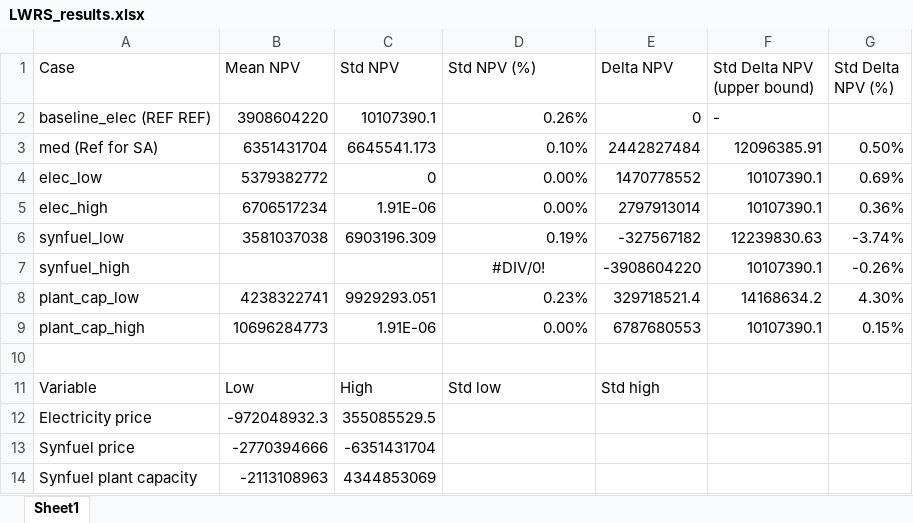
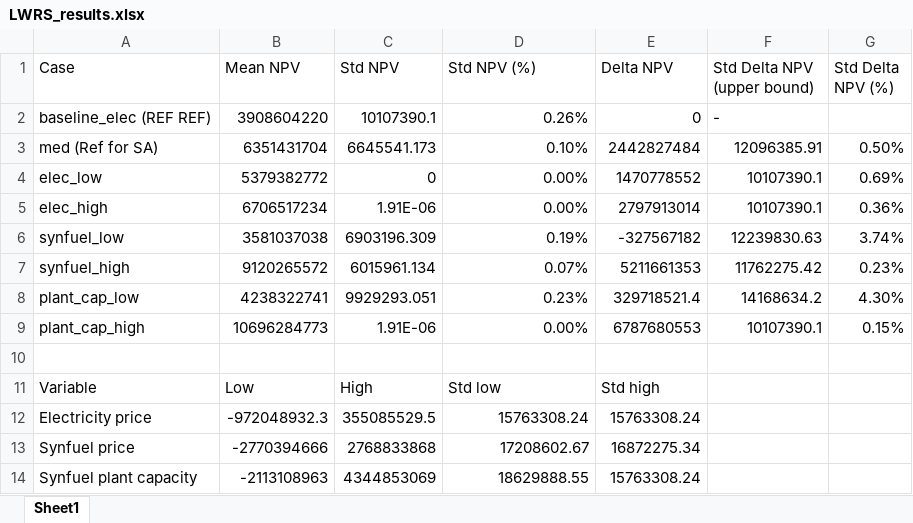
Before and after one commit to idaholab/FORCE, an Excel workbook: use_cases/LWRS/LWRS_results.xlsx, sheet Sheet1, drawn as a sheet; values as stored, in another font and other column widths than the file's, no borders; charts and pictures not drawn; the diff names each change by its address in the sheet, - before the commit and + after, or states it on an @@ line.

Commit message:
Start tornado chart

```diff
--- a/use_cases/LWRS/LWRS_results.xlsx (sheet Sheet1)
+++ b/use_cases/LWRS/LWRS_results.xlsx (sheet Sheet1)
-G6 (Std Delta NPV (%)): -3.74%
+G6 (Std Delta NPV (%)): 3.74%
-B7 (Mean NPV): (empty)
+B7 (Mean NPV): 9120265572
-C7 (Std NPV): (empty)
+C7 (Std NPV): 6015961.134
-D7 (Std NPV (%)): #DIV/0!
+D7 (Std NPV (%)): 0.07%
-D7 alignment: center
+D7 alignment: right
-E7 (Delta NPV): -3908604220
+E7 (Delta NPV): 5211661353
-F7 (Std Delta NPV (upper bound)): 10107390.1
+F7 (Std Delta NPV (upper bound)): 11762275.42
-G7 (Std Delta NPV (%)): -0.26%
+G7 (Std Delta NPV (%)): 0.23%
-D12 (Std NPV (%)): (empty)
+D12 (Std NPV (%)): 15763308.24
-E12 (Delta NPV): (empty)
+E12 (Delta NPV): 15763308.24
-C13 (Std NPV): -6351431704
+C13 (Std NPV): 2768833868
-D13 (Std NPV (%)): (empty)
+D13 (Std NPV (%)): 17208602.67
-E13 (Delta NPV): (empty)
+E13 (Delta NPV): 16872275.34
-D14 (Std NPV (%)): (empty)
+D14 (Std NPV (%)): 18629888.55
-E14 (Delta NPV): (empty)
+E14 (Delta NPV): 15763308.24
```
Also changed, not shown: formulas that keep their value, charts or pictures.
